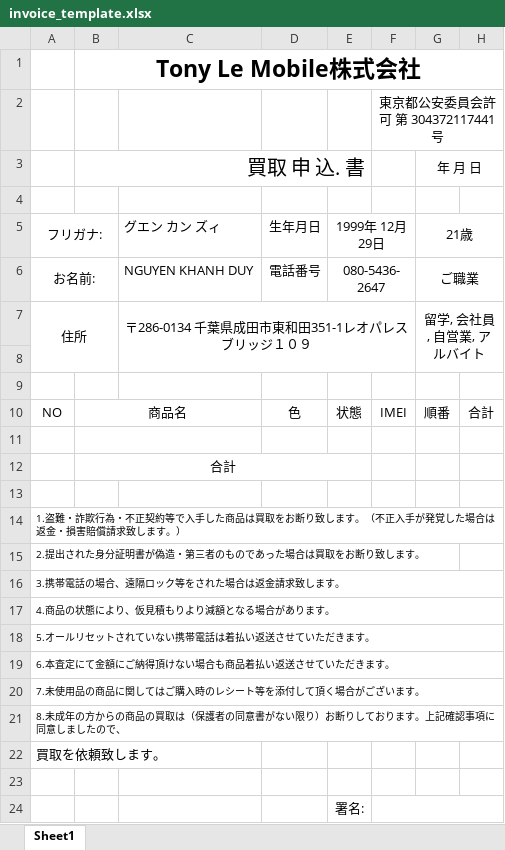
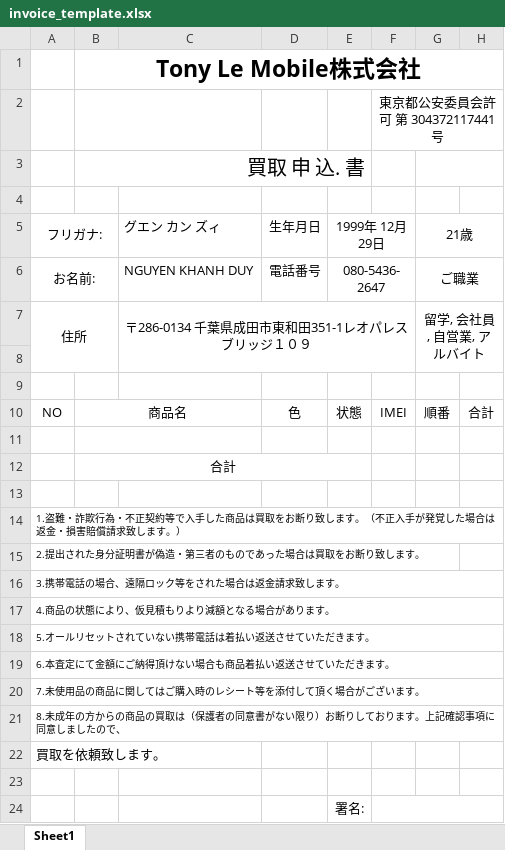
Before and after one commit to tringuyen4/quanlytonylemobile, an Excel workbook: exports/invoice_template.xlsx, sheet Sheet1, drawn as a sheet; values as stored, in another font and other column widths than the file's, no borders; the diff names each change by its address in the sheet, - before the commit and + after, or states it on an @@ line.

```diff
--- a/exports/invoice_template.xlsx (sheet Sheet1)
+++ b/exports/invoice_template.xlsx (sheet Sheet1)
+B2:C2 merged
-G3 (21歳): 年 月 日
+G3 (21歳): (empty)
```
Also changed, not shown: exports/transfer_payment_invoice_template.xlsx, exports/xuat_ban_nhat_template.xlsx, 2 other files.
